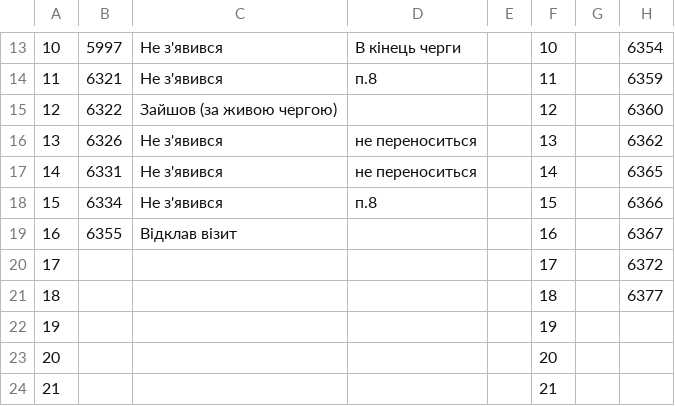
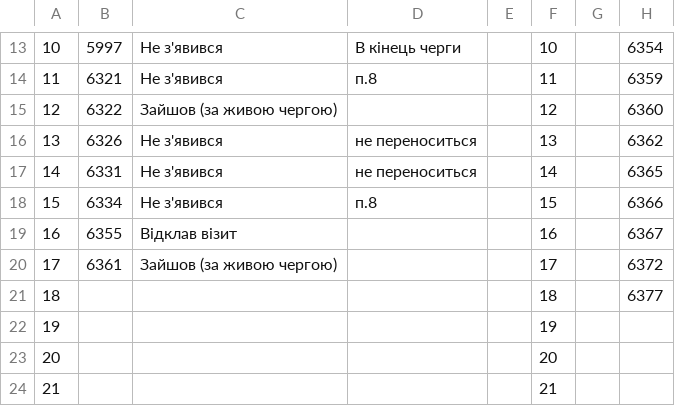
Before and after one commit to zbstof/vlk-zakrevskoho, a CSV file: daily_sheets_cache/2026-03-27.csv, drawn as a sheet; only a part is shown, gaps mark what is left out; the diff names each change by its address in the sheet, - before the commit and + after, or states it on an @@ line.

```diff
--- a/daily_sheets_cache/2026-03-27.csv
+++ b/daily_sheets_cache/2026-03-27.csv
-B20: (empty)
+B20: 6361
-C20: (empty)
+C20: Зайшов (за живою чергою)
```
Also changed, not shown: daily_sheets_cache/_stats.csv, 1 other file.
